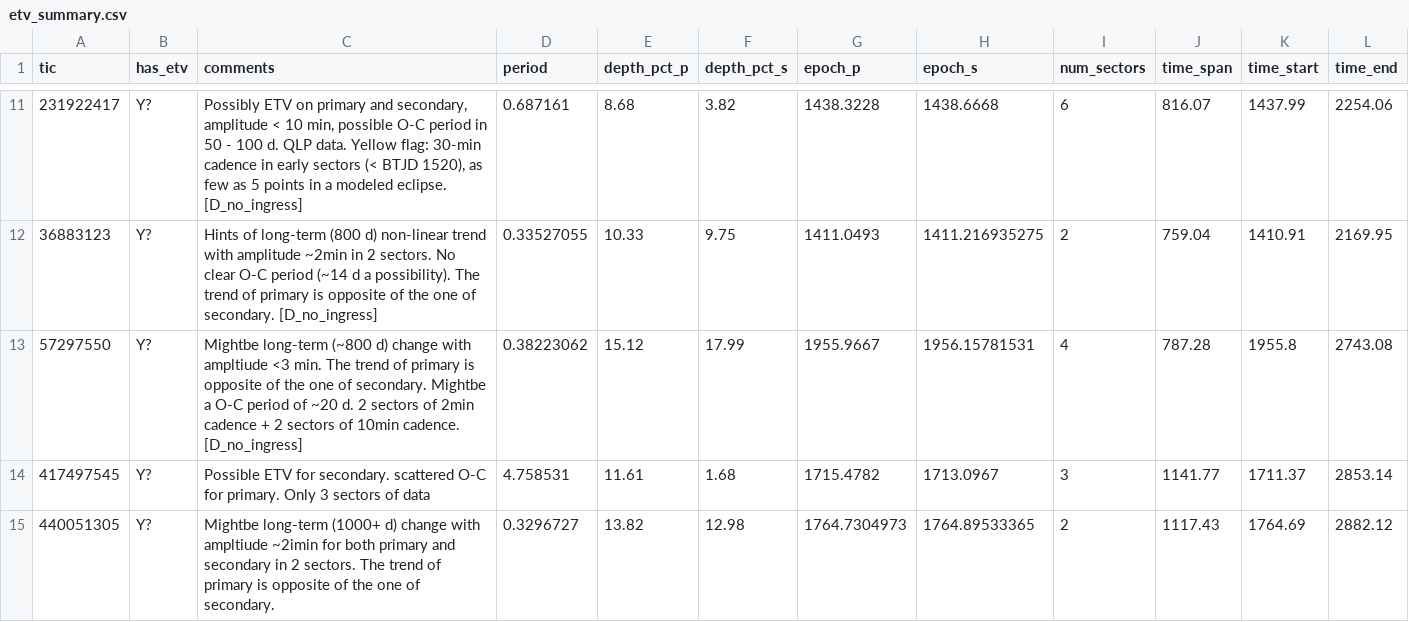
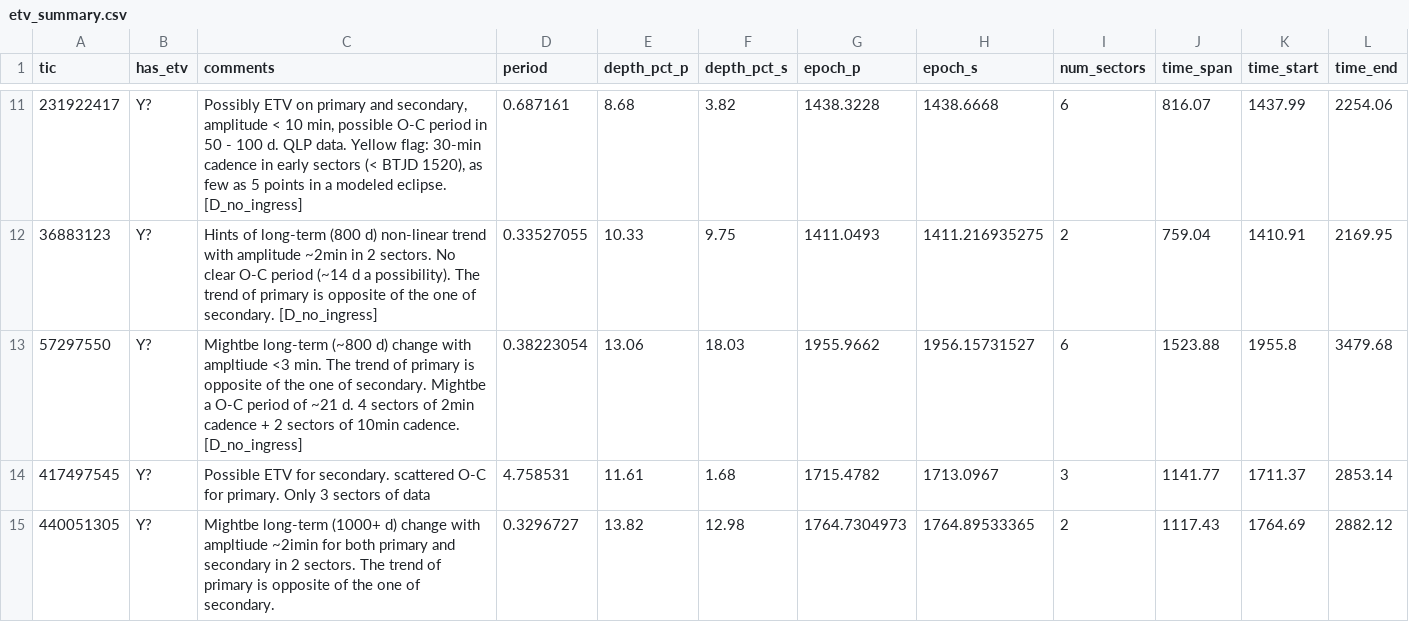
Before and after one commit to orionlee/PH_TESS_I_LightCurveViewer, a CSV file: eb_with_diff_sb_period/etv/etv_summary.csv, drawn as a sheet; only a part is shown, gaps mark what is left out.

Commit message:
ETV for TIC 57297550: updated with S78,79 data, narrower clip window for primary eclipse. No significant change.

```diff
--- a/eb_with_diff_sb_period/etv/etv_summary.csv
+++ b/eb_with_diff_sb_period/etv/etv_summary.csv
@@ -12,3 +12,3 @@ tic,has_etv,comments,period,depth_pct_p,depth_pct_s,epoch_p,epoch_s,num_sectors,
 36883123,Y?,Hints of long-term (800 d) non-linear trend with amplitude ~2min in 2 sectors. No clear O-C period (~14 d a possibility). The trend of primary is opposite of the one of secondary. [D_no_ingress],0.33527055,10.33,9.75,1411.0493,1411.216935275,2,759.04,1410.91,2169.95
-57297550,Y?,Mightbe long-term (~800 d) change  with ampltiude <3 min. The trend of primary is opposite of the one of secondary. Mightbe a O-C period of ~20 d. 2 sectors of 2min cadence + 2 sectors of 10min cadence. [D_no_ingress],0.38223062,15.12,17.99,1955.9667,1956.15781531,4,787.28,1955.8,2743.08
+57297550,Y?,Mightbe long-term (~800 d) change  with ampltiude <3 min. The trend of primary is opposite of the one of secondary. Mightbe a O-C period of ~21 d. 4 sectors of 2min cadence + 2 sectors of 10min cadence. [D_no_ingress],0.38223054,13.06,18.03,1955.9662,1956.15731527,6,1523.88,1955.8,3479.68
 417497545,Y?,Possible ETV for secondary. scattered O-C for primary.  Only 3 sectors of data,4.758531,11.61,1.68,1715.4782,1713.0967,3,1141.77,1711.37,2853.14
```
Also changed, not shown: 3 other files.
